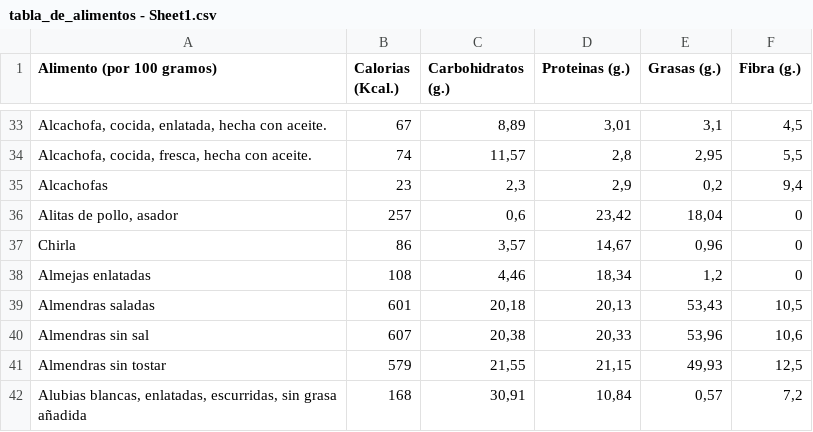
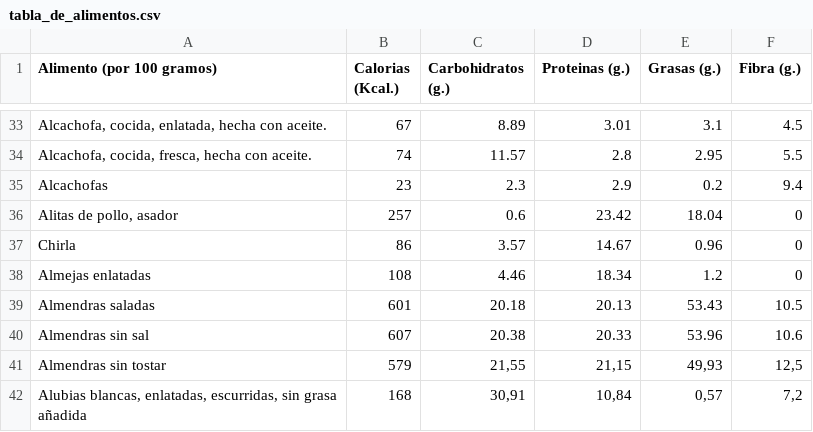
Before and after one commit to PowCow/Proyecto-App-Fit, a CSV file: tabla_de_alimentos.csv (was tabla_de_alimentos - Sheet1.csv), drawn as a sheet; only a part is shown, gaps mark what is left out; the diff covers the shown part only; the diff names each change by its address in the sheet, - before the commit and + after, or states it on an @@ line.

```diff
--- a/tabla_de_alimentos - Sheet1.csv
+++ b/tabla_de_alimentos.csv
-C33 (Carbohidratos (g.)): 8,89
+C33 (Carbohidratos (g.)): 8.89
-D33 (Proteinas (g.)): 3,01
+D33 (Proteinas (g.)): 3.01
-E33 (Grasas (g.)): 3,1
+E33 (Grasas (g.)): 3.1
-F33 (Fibra (g.)): 4,5
+F33 (Fibra (g.)): 4.5
-C34 (Carbohidratos (g.)): 11,57
+C34 (Carbohidratos (g.)): 11.57
-D34 (Proteinas (g.)): 2,8
+D34 (Proteinas (g.)): 2.8
-E34 (Grasas (g.)): 2,95
+E34 (Grasas (g.)): 2.95
-F34 (Fibra (g.)): 5,5
+F34 (Fibra (g.)): 5.5
-C35 (Carbohidratos (g.)): 2,3
+C35 (Carbohidratos (g.)): 2.3
-D35 (Proteinas (g.)): 2,9
+D35 (Proteinas (g.)): 2.9
-E35 (Grasas (g.)): 0,2
+E35 (Grasas (g.)): 0.2
-F35 (Fibra (g.)): 9,4
+F35 (Fibra (g.)): 9.4
-C36 (Carbohidratos (g.)): 0,6
+C36 (Carbohidratos (g.)): 0.6
-D36 (Proteinas (g.)): 23,42
+D36 (Proteinas (g.)): 23.42
-E36 (Grasas (g.)): 18,04
+E36 (Grasas (g.)): 18.04
-C37 (Carbohidratos (g.)): 3,57
+C37 (Carbohidratos (g.)): 3.57
-D37 (Proteinas (g.)): 14,67
+D37 (Proteinas (g.)): 14.67
-E37 (Grasas (g.)): 0,96
+E37 (Grasas (g.)): 0.96
-C38 (Carbohidratos (g.)): 4,46
+C38 (Carbohidratos (g.)): 4.46
-D38 (Proteinas (g.)): 18,34
+D38 (Proteinas (g.)): 18.34
-E38 (Grasas (g.)): 1,2
+E38 (Grasas (g.)): 1.2
-C39 (Carbohidratos (g.)): 20,18
+C39 (Carbohidratos (g.)): 20.18
-D39 (Proteinas (g.)): 20,13
+D39 (Proteinas (g.)): 20.13
-E39 (Grasas (g.)): 53,43
+E39 (Grasas (g.)): 53.43
-F39 (Fibra (g.)): 10,5
+F39 (Fibra (g.)): 10.5
-C40 (Carbohidratos (g.)): 20,38
+C40 (Carbohidratos (g.)): 20.38
-D40 (Proteinas (g.)): 20,33
+D40 (Proteinas (g.)): 20.33
-E40 (Grasas (g.)): 53,96
+E40 (Grasas (g.)): 53.96
-F40 (Fibra (g.)): 10,6
+F40 (Fibra (g.)): 10.6
```
Also changed, not shown: 63 edited cells elsewhere in this file.
